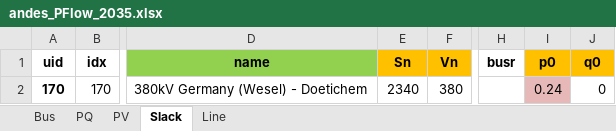
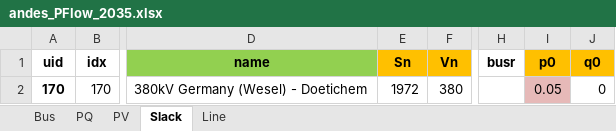
Before and after one commit to Pjotrhee/HPvanRhee_MScThesis_Documentation, an Excel workbook: PFlow_2035/andes_PFlow_2035.xlsx, sheet Slack, drawn as a sheet; only a part is shown, gaps mark what is left out; values as stored, in another font and other column widths than the file's, no borders; the diff names each change by its address in the sheet, - before the commit and + after, or states it on an @@ line.

```diff
--- a/PFlow_2035/andes_PFlow_2035.xlsx (sheet Slack)
+++ b/PFlow_2035/andes_PFlow_2035.xlsx (sheet Slack)
-E2 (Sn): 2340
+E2 (Sn): 1972
-I2 (p0): 0.24
+I2 (p0): 0.05
```
Also changed, not shown: sheet PV, sheet PQ, ID_code/ANDES_Dutch_2035_mpc_ID.xlsx, PFlow_2035/pp_PFlow_2035.xlsx, 14 other files.
